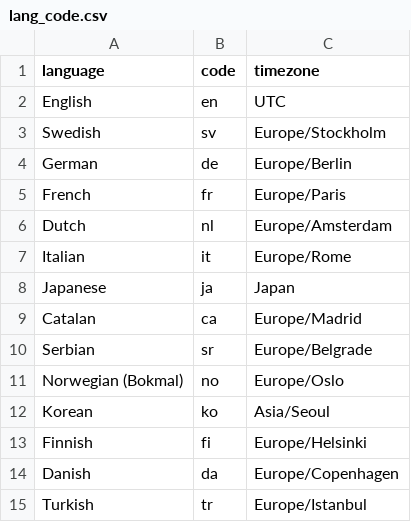
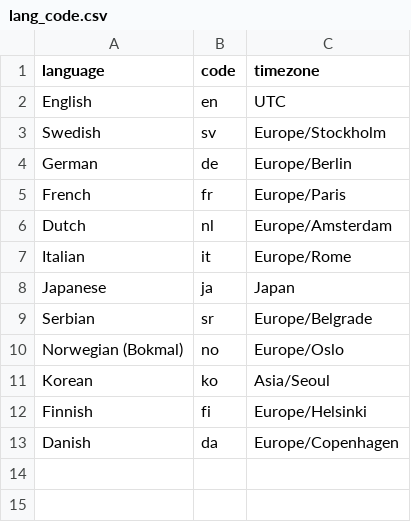
Before and after one commit to ruptho/wiki-volunteers-covid, a CSV file: data/lang_code.csv, drawn as a sheet.

```diff
--- a/data/lang_code.csv
+++ b/data/lang_code.csv
@@ -8,3 +8,2 @@ Italian,it,Europe/Rome
 Japanese,ja,Japan
-Catalan,ca,Europe/Madrid
 Serbian,sr,Europe/Belgrade
@@ -14,2 +13 @@ Finnish,fi,Europe/Helsinki
 Danish,da,Europe/Copenhagen
-Turkish,tr,Europe/Istanbul
```
Also changed, not shown: 1 other file.
